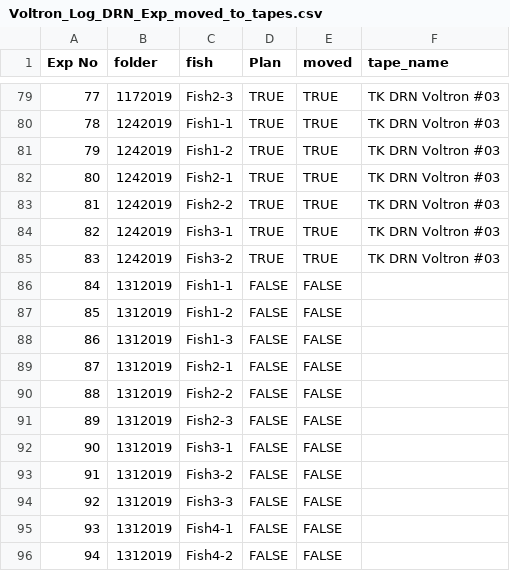
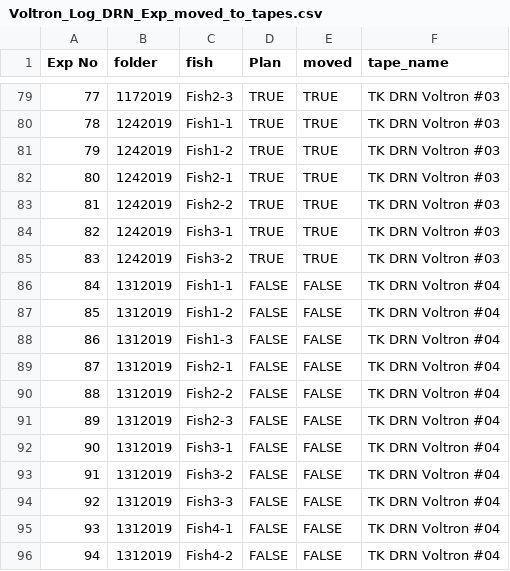
Before and after one commit to zqwei/DRN_voltage_analysis, a CSV file: Voltron_data/Voltron_Log_DRN_Exp_moved_to_tapes.csv, drawn as a sheet; only a part is shown, gaps mark what is left out.

Commit message:
update tape recorders

```diff
--- a/Voltron_data/Voltron_Log_DRN_Exp_moved_to_tapes.csv
+++ b/Voltron_data/Voltron_Log_DRN_Exp_moved_to_tapes.csv
@@ -85,12 +85,12 @@ Exp No,folder,fish,Plan,moved,tape_name
 83,1242019,Fish3-2,TRUE,TRUE,TK DRN Voltron #03
-84,1312019,Fish1-1,FALSE,FALSE,
-85,1312019,Fish1-2,FALSE,FALSE,
-86,1312019,Fish1-3,FALSE,FALSE,
-87,1312019,Fish2-1,FALSE,FALSE,
-88,1312019,Fish2-2,FALSE,FALSE,
-89,1312019,Fish2-3,FALSE,FALSE,
-90,1312019,Fish3-1,FALSE,FALSE,
-91,1312019,Fish3-2,FALSE,FALSE,
-92,1312019,Fish3-3,FALSE,FALSE,
-93,1312019,Fish4-1,FALSE,FALSE,
-94,1312019,Fish4-2,FALSE,FALSE,
+84,1312019,Fish1-1,FALSE,FALSE,TK DRN Voltron #04
+85,1312019,Fish1-2,FALSE,FALSE,TK DRN Voltron #04
+86,1312019,Fish1-3,FALSE,FALSE,TK DRN Voltron #04
+87,1312019,Fish2-1,FALSE,FALSE,TK DRN Voltron #04
+88,1312019,Fish2-2,FALSE,FALSE,TK DRN Voltron #04
+89,1312019,Fish2-3,FALSE,FALSE,TK DRN Voltron #04
+90,1312019,Fish3-1,FALSE,FALSE,TK DRN Voltron #04
+91,1312019,Fish3-2,FALSE,FALSE,TK DRN Voltron #04
+92,1312019,Fish3-3,FALSE,FALSE,TK DRN Voltron #04
+93,1312019,Fish4-1,FALSE,FALSE,TK DRN Voltron #04
+94,1312019,Fish4-2,FALSE,FALSE,TK DRN Voltron #04
```
